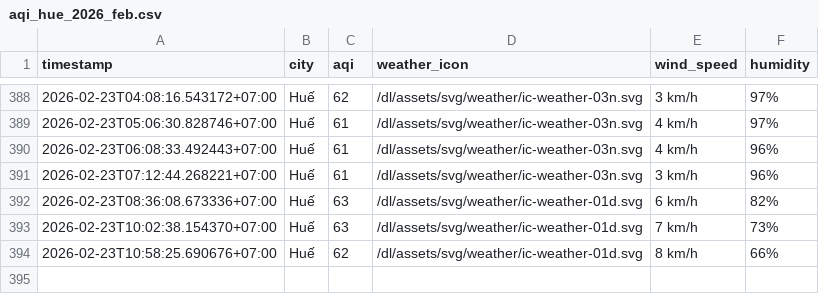
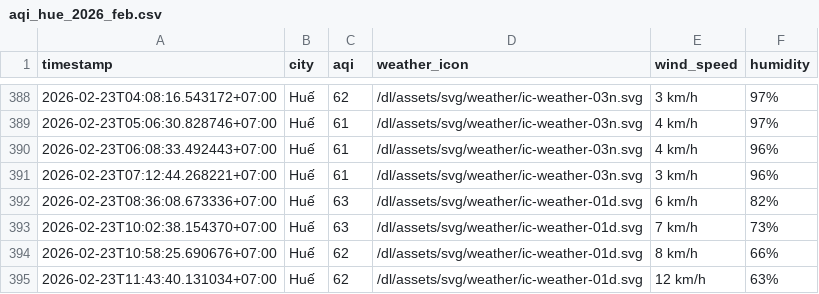
Before and after one commit to nghiahsgs/iqair-dataset, a CSV file: result/hue/aqi_hue_2026_feb.csv, drawn as a sheet; only a part is shown, gaps mark what is left out; the diff names each change by its address in the sheet, - before the commit and + after, or states it on an @@ line.

```diff
--- a/result/hue/aqi_hue_2026_feb.csv
+++ b/result/hue/aqi_hue_2026_feb.csv
+row 395: 2026-02-23T11:43:40.131034+07:00 | Huế | 62 | /dl/assets/svg/weather/ic-weather-01d.svg | 12 km/h | 63%
```
Also changed, not shown: result/can-tho/aqi_can-tho_2026_feb.csv, result/ho-chi-minh-city/aqi_ho-chi-minh-city_2026_feb.csv, 2 other files.
